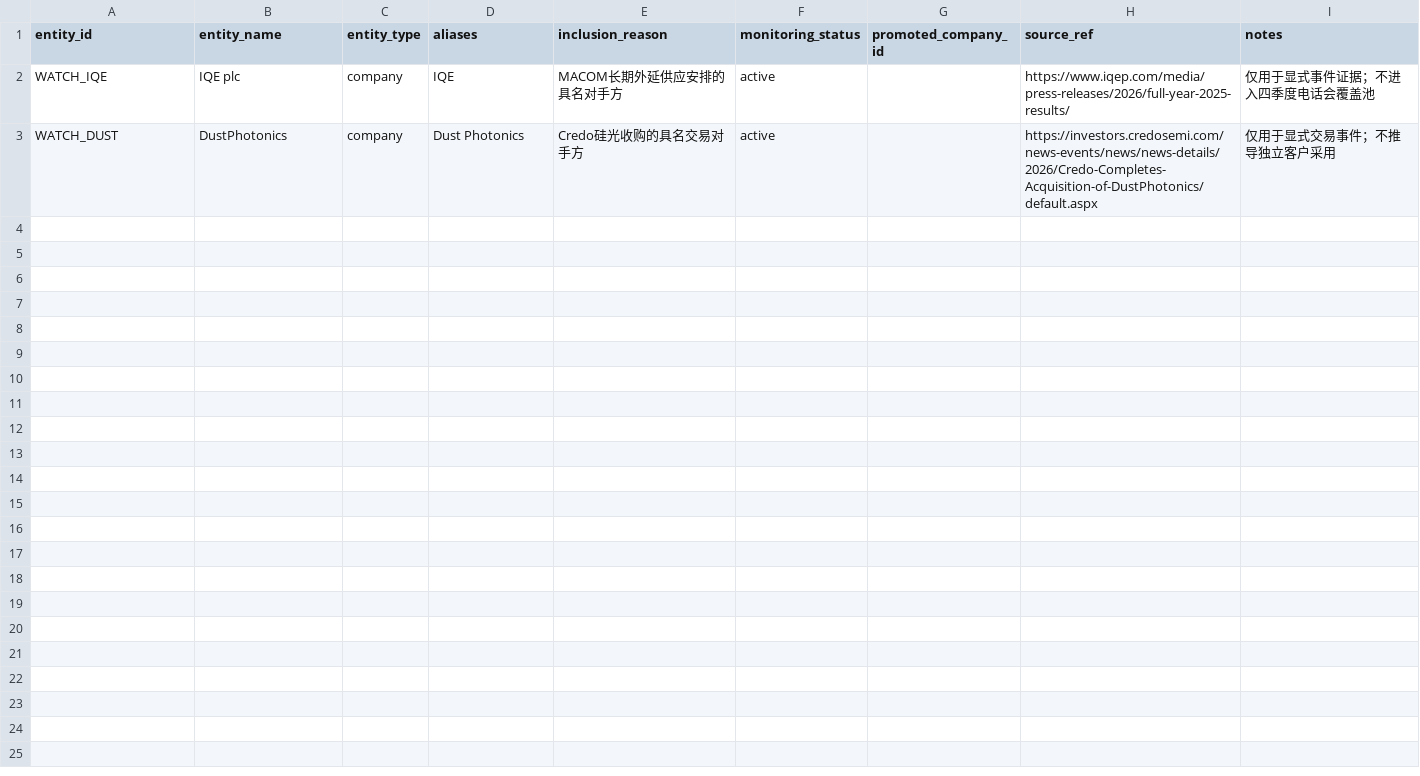
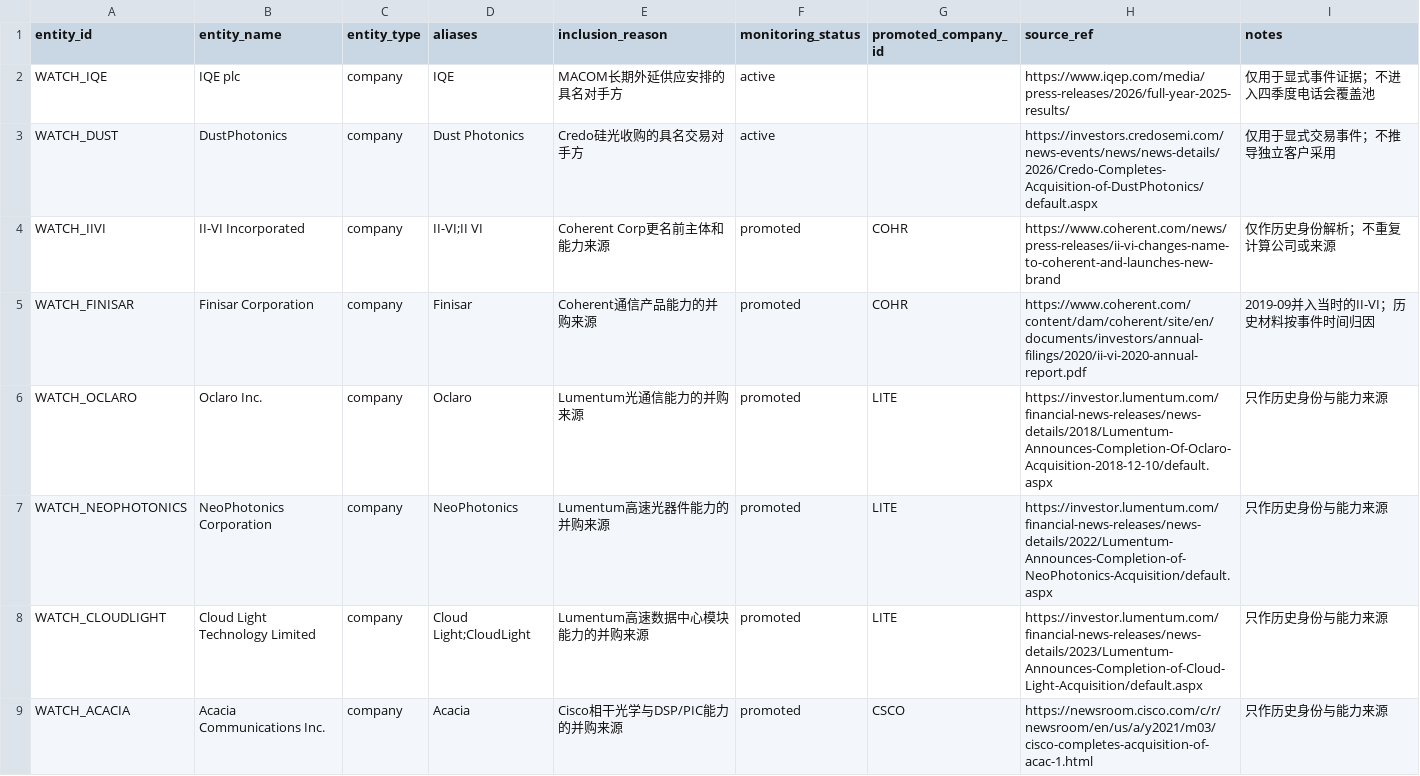
Before and after one commit to pojoker/workflow-rehearsal, a CSV file: calls/watch_entities.csv, drawn as a sheet; only a part is shown; the diff covers the shown part only; the diff names each change by its address in the sheet, - before the commit and + after, or states it on an @@ line.

```diff
--- a/calls/watch_entities.csv
+++ b/calls/watch_entities.csv
+row 4: WATCH_IIVI | II-VI Incorporated | company | II-VI;II VI | Coherent Corp更名前主体和能力来源 | promoted | COHR | https://www.coherent.com/news/press-releases/ii-vi-changes-name-to-coherent-and-launches-new-brand | 仅作历史身份解析；不重复计算公司或来源
+row 5: WATCH_FINISAR | Finisar Corporation | company | Finisar | Coherent通信产品能力的并购来源 | promoted | COHR | https://www.coherent.com/content/dam/coherent/site/en/documents/investors/annual-filings/2020/ii-vi-2020-annual-report.pdf | 2019-09并入当时的II-VI；历史材料按事件时间归因
+row 6: WATCH_OCLARO | Oclaro Inc. | company | Oclaro | Lumentum光通信能力的并购来源 | promoted | LITE | https://investor.lumentum.com/financial-news-releases/news-details/2018/Lumentum-Announces-Completion-Of-Oclaro-Acquisition-2018-12-10/default.aspx | 只作历史身份与能力来源
+row 7: WATCH_NEOPHOTONICS | NeoPhotonics Corporation | company | NeoPhotonics | Lumentum高速光器件能力的并购来源 | promoted | LITE | https://investor.lumentum.com/financial-news-releases/news-details/2022/Lumentum-Announces-Completion-of-NeoPhotonics-Acquisition/default.aspx | 只作历史身份与能力来源
+row 8: WATCH_CLOUDLIGHT | Cloud Light Technology Limited | company | Cloud Light;CloudLight | Lumentum高速数据中心模块能力的并购来源 | promoted | LITE | https://investor.lumentum.com/financial-news-releases/news-details/2023/Lumentum-Announces-Completion-of-Cloud-Light-Acquisition/default.aspx | 只作历史身份与能力来源
+row 9: WATCH_ACACIA | Acacia Communications Inc. | company | Acacia | Cisco相干光学与DSP/PIC能力的并购来源 | promoted | CSCO | https://newsroom.cisco.com/c/r/newsroom/en/us/a/y2021/m03/cisco-completes-acquisition-of-acac-1.html | 只作历史身份与能力来源
```
Also changed, not shown: 5 added rows elsewhere in this file, 4 other files.
